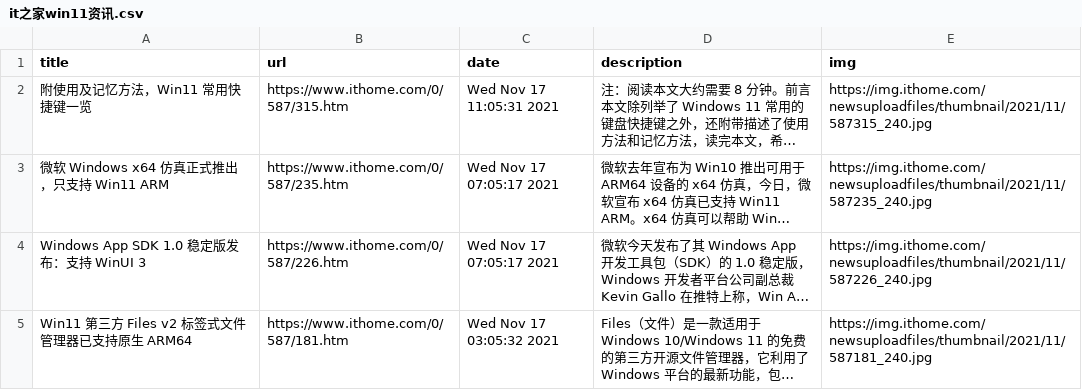
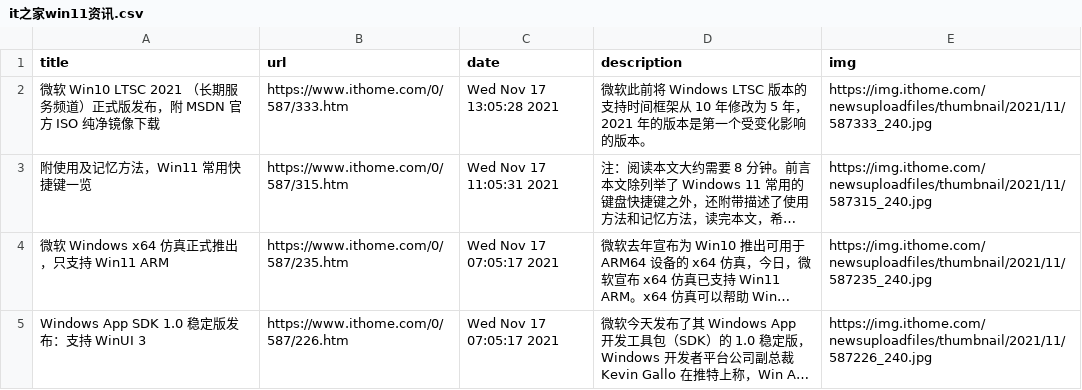
Before and after one commit to c-chen0902/rss, a CSV file: it之家win11资讯.csv, drawn as a sheet; only a part is shown; the shorter side is filled out with more unchanged rows; long unchanged cells end in …; the diff names each change by its address in the sheet, - before the commit and + after, or states it on an @@ line.

```diff
--- a/it之家win11资讯.csv
+++ b/it之家win11资讯.csv
+row 2: 微软 Win10 LTSC 2021 （长期服务频道）正式版发布，附 MSDN 官方 ISO 纯净镜像下载 | https://www.ithome.com/0/587/333.htm | Wed Nov 17 13:05:28 2021 | 微软此前将 Windows LTSC 版本的支持时间框架从 10 年修改为 5 年，2021 年的版本是第一个受变化影响的版本。 | https://img.ithome.com/newsuploadfiles/thumbnail/2021/11/587333_240.jpg
```
Also changed, not shown: pianku_tv.csv, 4 other files.
